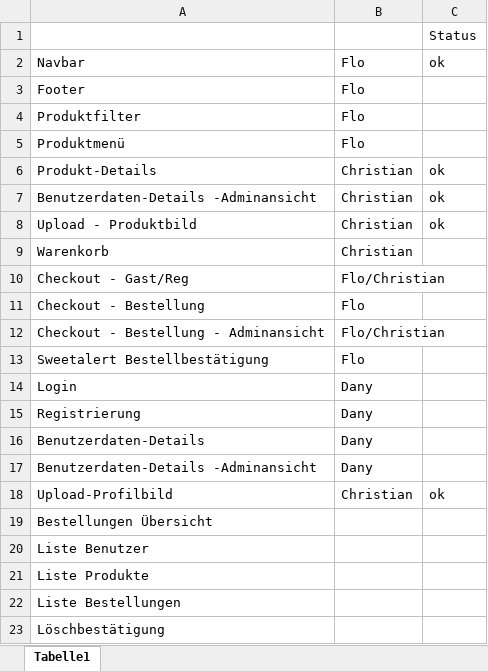
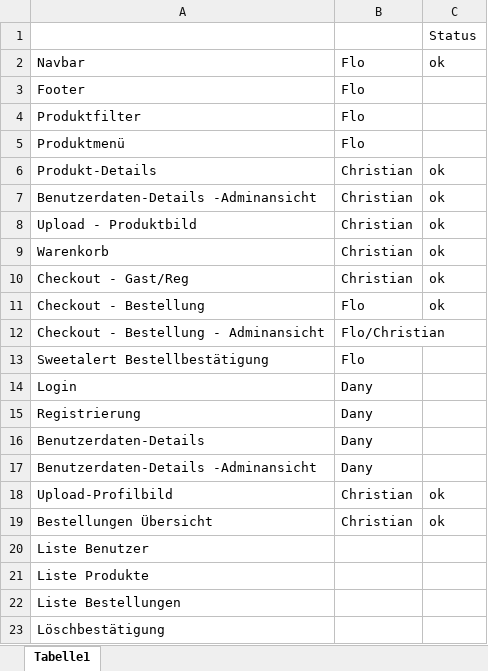
Before and after one commit to lurchcoding/In-crust-we-trust, an Excel workbook: _Adminstratives/Frontend/Statische Seite_Aufteilung Umsetzung.xlsx, sheet Tabelle1, drawn as a sheet; values as stored, in another font and other column widths than the file's, no borders; the diff names each change by its address in the sheet, - before the commit and + after, or states it on an @@ line.

```diff
--- a/_Adminstratives/Frontend/Statische Seite_Aufteilung Umsetzung.xlsx (sheet Tabelle1)
+++ b/_Adminstratives/Frontend/Statische Seite_Aufteilung Umsetzung.xlsx (sheet Tabelle1)
-C9:C11: (empty)
+C9:C11: ok
-B10: Flo/Christian
+B10: Christian
-B19: (empty)
+B19: Christian
-C19: (empty)
+C19: ok
```
Also changed, not shown: 6 other files.
